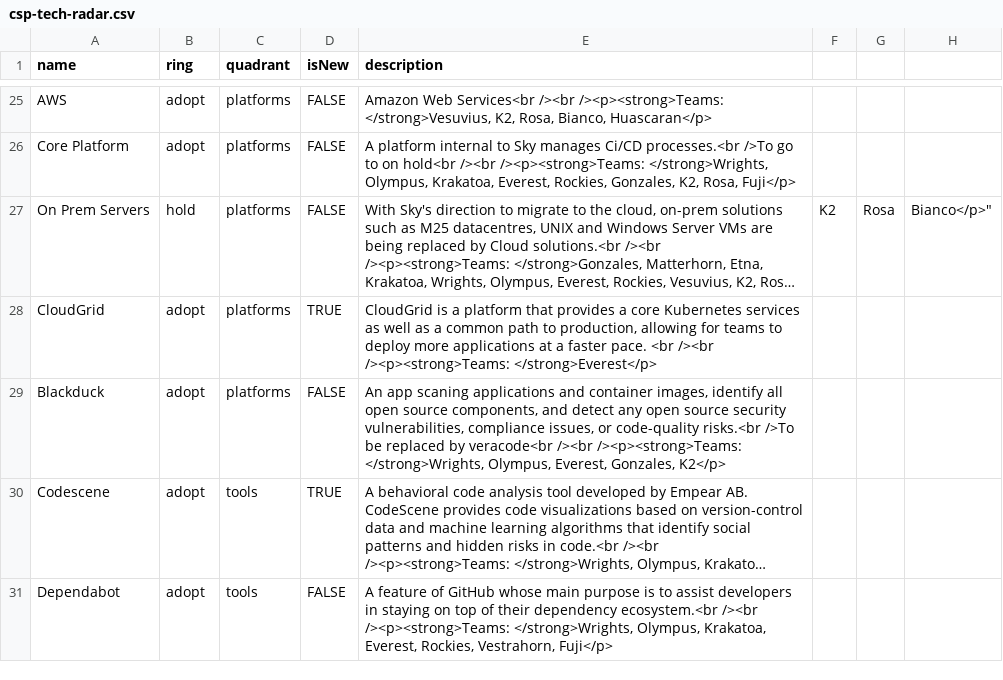
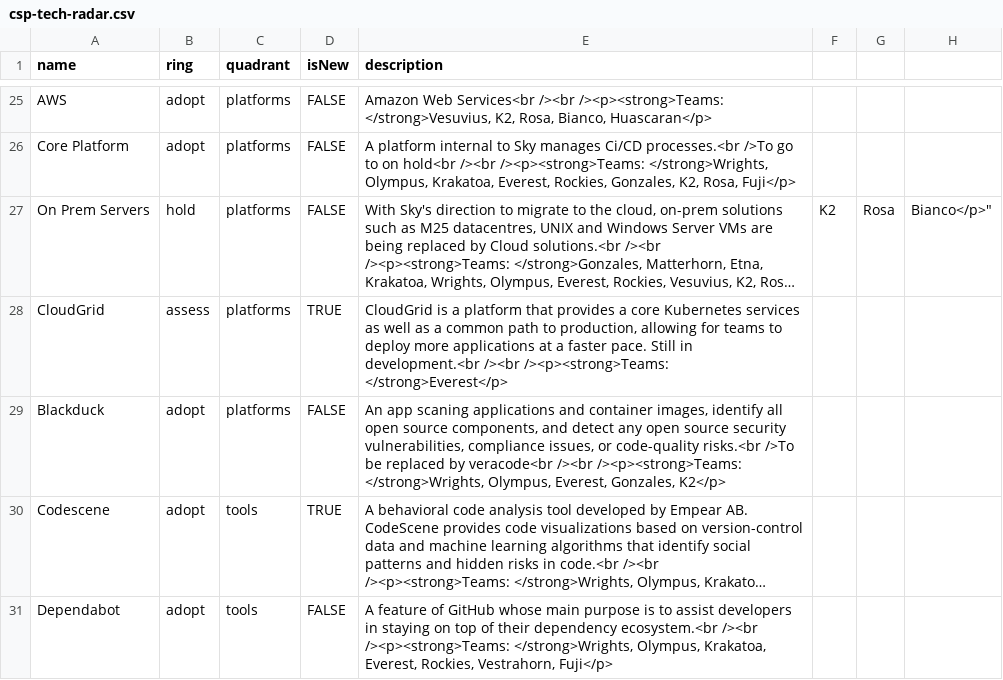
Before and after one commit to sky-uk/csp-tech-radar, a CSV file: csp-tech-radar.csv, drawn as a sheet; only a part is shown, gaps mark what is left out; long unchanged cells end in …; the diff names each change by its address in the sheet, - before the commit and + after, or states it on an @@ line.

Commit message:
Update csp-tech-radar.csv
Co-authored-by: Eduardo Marques <eduardo.raf@gmail.com>

```diff
--- a/csp-tech-radar.csv
+++ b/csp-tech-radar.csv
-B28 (ring): adopt
+B28 (ring): assess
-E28 (description): …faster pace. <br /><br /><p><strong>Teams:…
+E28 (description): …faster pace. Still in development.<br /><br /><p><strong>Teams:…
```
